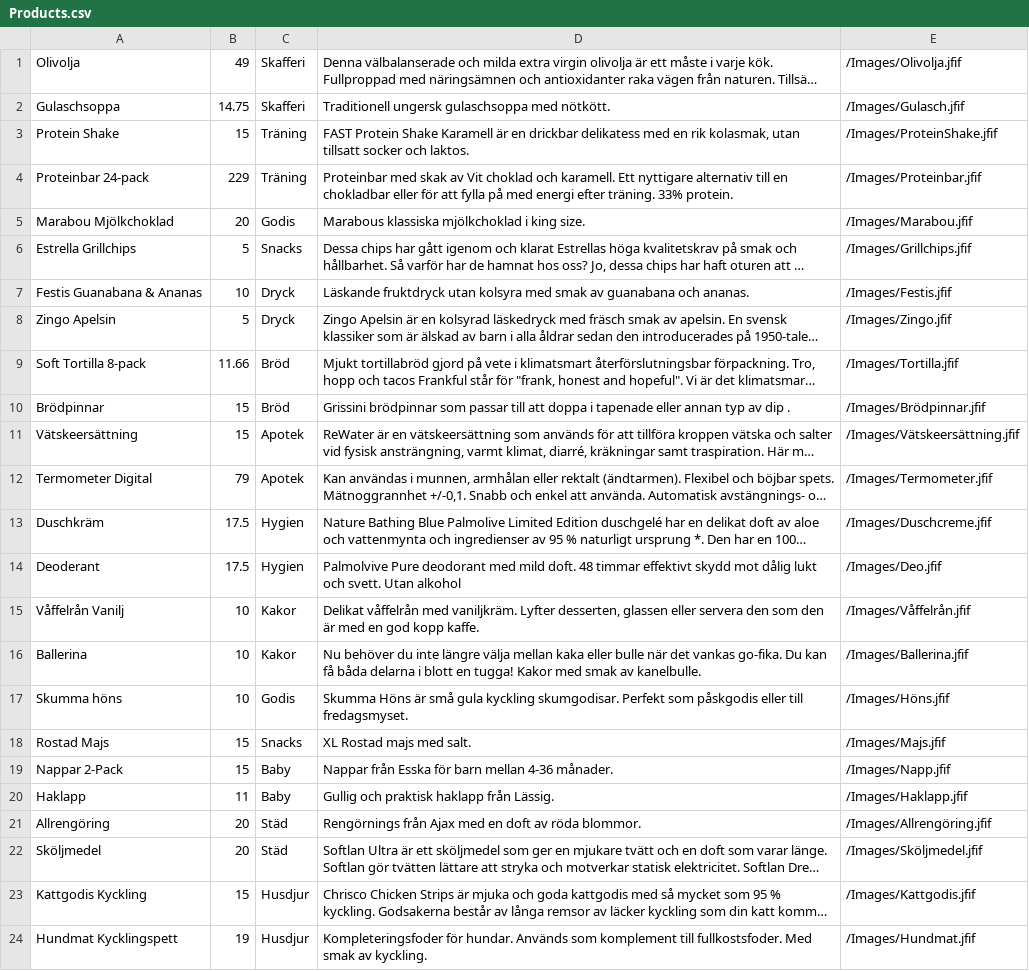
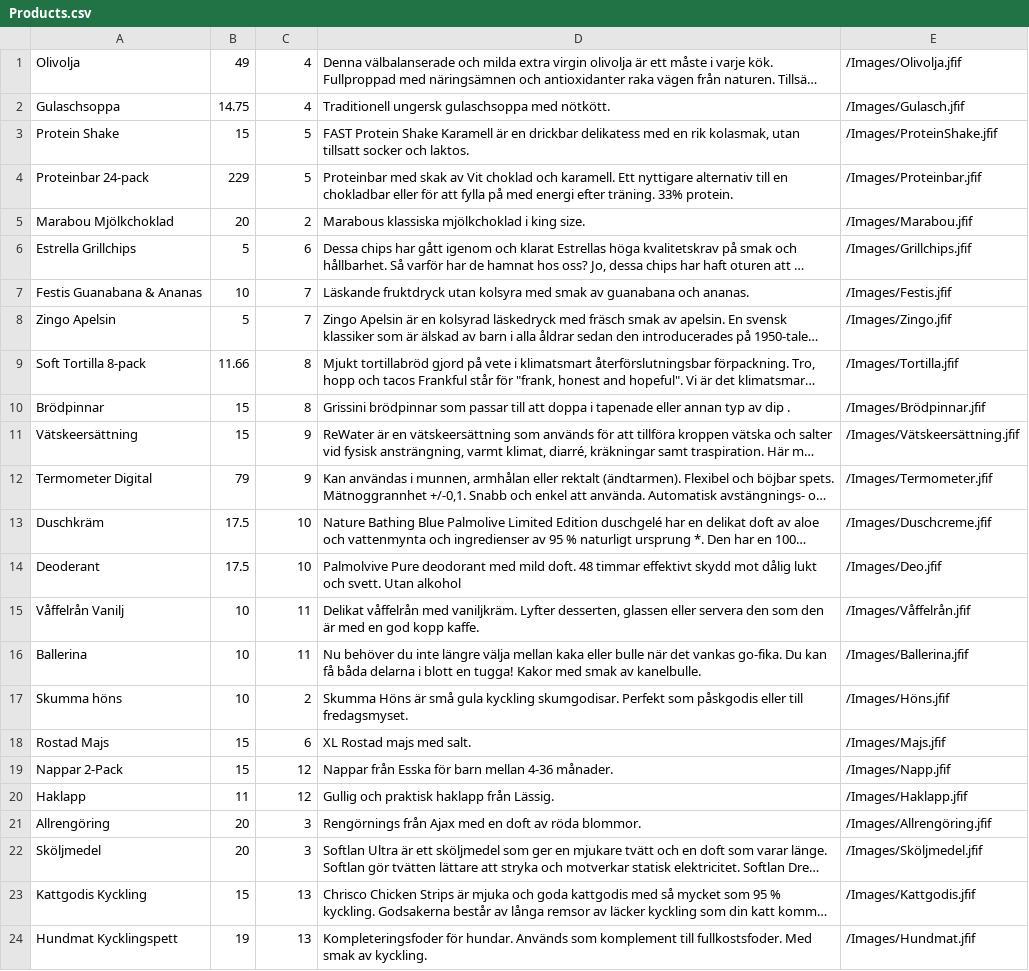
Before and after one commit to PUVSNV21-KVALIT21/Grupp5, a CSV file: hakimlivs/Products.csv, drawn as a sheet; long unchanged cells end in …; the diff names each change by its address in the sheet, - before the commit and + after, or states it on an @@ line.

```diff
--- a/hakimlivs/Products.csv
+++ b/hakimlivs/Products.csv
-C1:C2: Skafferi
+C1:C2: 4
-C3:C4: Träning
+C3:C4: 5
-C5: Godis
+C5: 2
-C6: Snacks
+C6: 6
-C7:C8: Dryck
+C7:C8: 7
-C9:C10: Bröd
+C9:C10: 8
-C11:C12: Apotek
+C11:C12: 9
-C13:C14: Hygien
+C13:C14: 10
-C15:C16: Kakor
+C15:C16: 11
-C17: Godis
+C17: 2
-C18: Snacks
+C18: 6
-C19:C20: Baby
+C19:C20: 12
-C21:C22: Städ
+C21:C22: 3
-C23:C24: Husdjur
+C23:C24: 13
```
Also changed, not shown: 32 other files.
